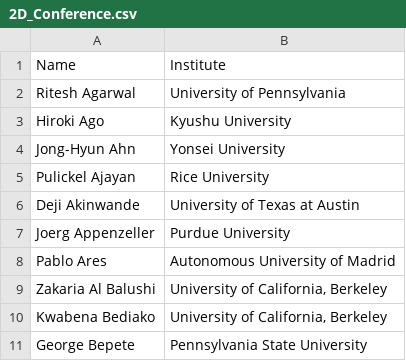
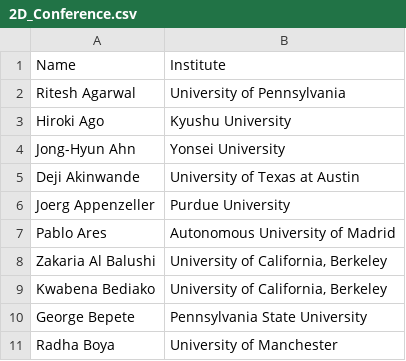
Before and after one commit to 0Hughman0/tmd_conference, a CSV file: tmd_conference/_data/2D_Conference.csv, drawn as a sheet; only a part is shown; the shorter side is filled out with more unchanged rows.

Commit message:
removal of speaker

```diff
--- a/tmd_conference/_data/2D_Conference.csv
+++ b/tmd_conference/_data/2D_Conference.csv
@@ -4,3 +4,2 @@ Hiroki Ago,Kyushu University
 Jong-Hyun Ahn,Yonsei University
-Pulickel Ajayan,Rice University
 Deji Akinwande,University of Texas at Austin
```
